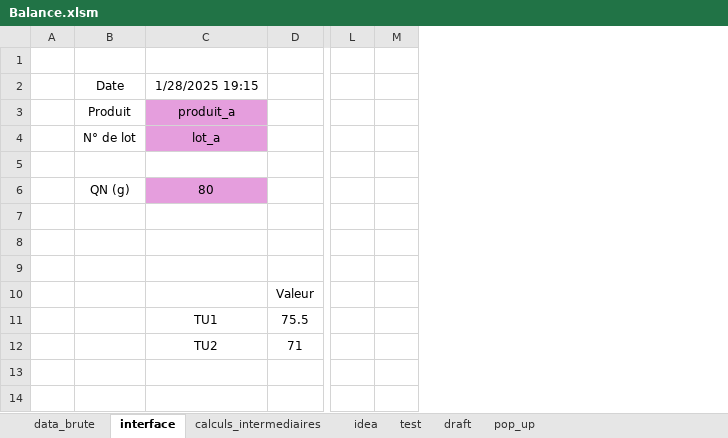
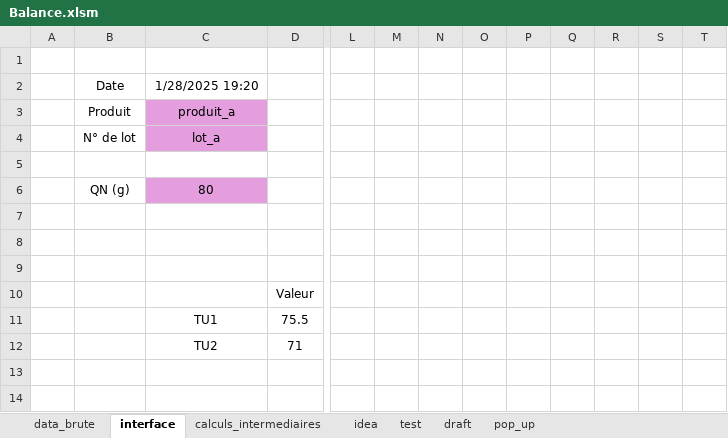
Before and after one commit to adasilva33/balance_solina, an Excel workbook: Balance.xlsm, sheet interface, drawn as a sheet; only a part is shown, gaps mark what is left out; values as stored, in another font and other column widths than the file's, no borders; charts and pictures not drawn; removed rows and columns are numbered as before the commit, all else as after; the diff covers the shown part only; the diff names each change by its address in the sheet, - before the commit and + after, or states it on an @@ line.

```diff
--- a/Balance.xlsm (sheet interface)
+++ b/Balance.xlsm (sheet interface)
-column M, empty
+column M, empty
+column N, empty
+column O, empty
+column P, empty
+column Q, empty
+column R, empty
+column S, empty
+column T, empty
-C2: 1/28/2025 19:15
+C2: 1/28/2025 19:20
```
Also changed, not shown: 36 added rows elsewhere in this sheet, sheet data_brute, sheet calculs_intermediaires, charts or pictures.
